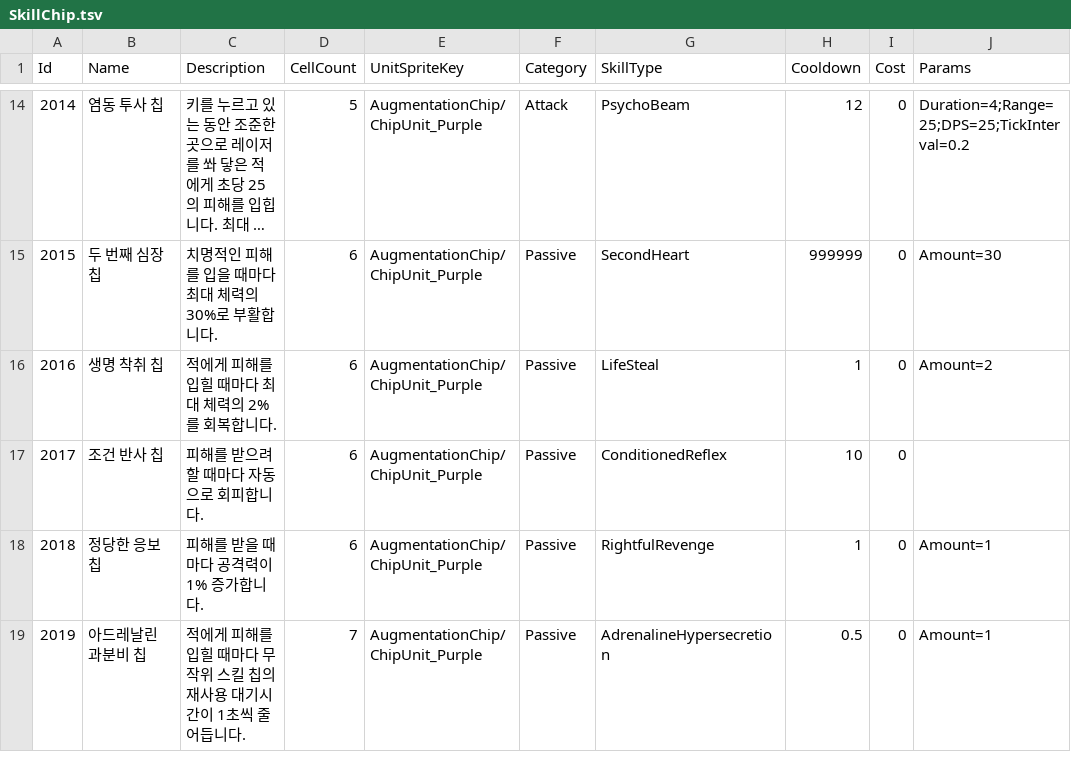
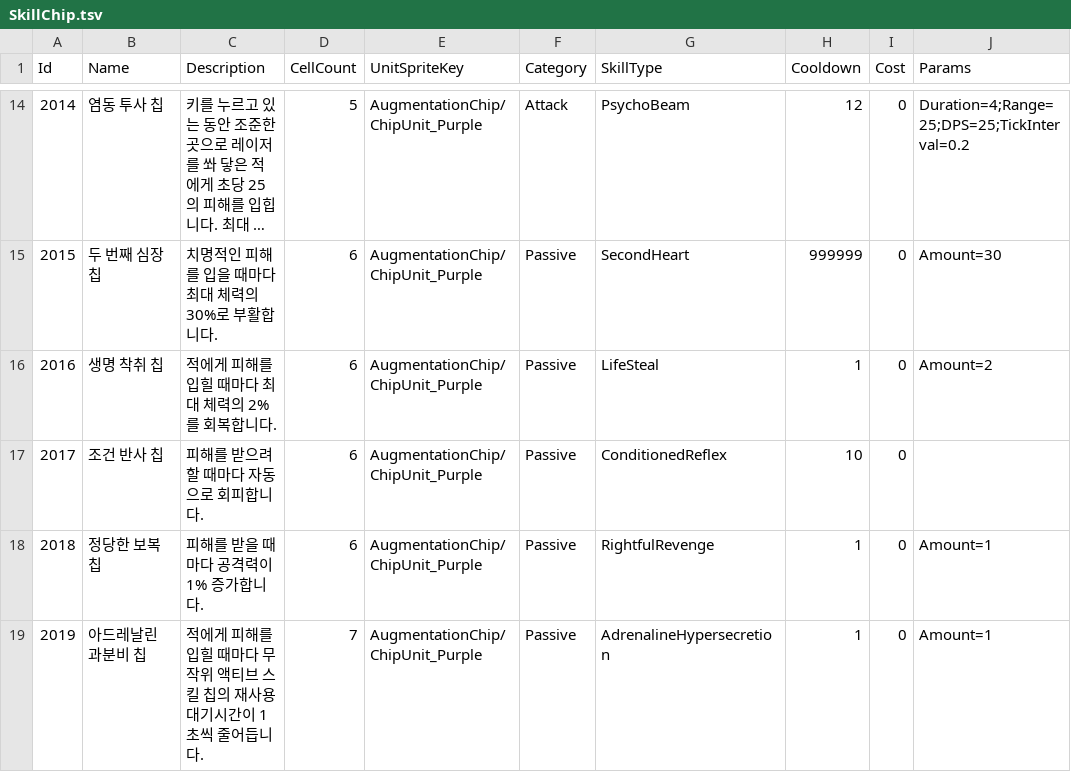
Before and after one commit to keeeery/ODDITY, a TSV file: Assets/StreamingAssets/Table/SkillChip.tsv, drawn as a sheet; only a part is shown, gaps mark what is left out; long unchanged cells end in …; the diff names each change by its address in the sheet, - before the commit and + after, or states it on an @@ line.

```diff
--- a/Assets/StreamingAssets/Table/SkillChip.tsv
+++ b/Assets/StreamingAssets/Table/SkillChip.tsv
-B18 (Name): 정당한 응보 칩
+B18 (Name): 정당한 보복 칩
-C19 (Description): …무작위 스킬 칩…
+C19 (Description): …무작위 액티브 스킬 칩…
-H19 (Cooldown): 0.5
+H19 (Cooldown): 1
```
Also changed, not shown: 29 other files.
